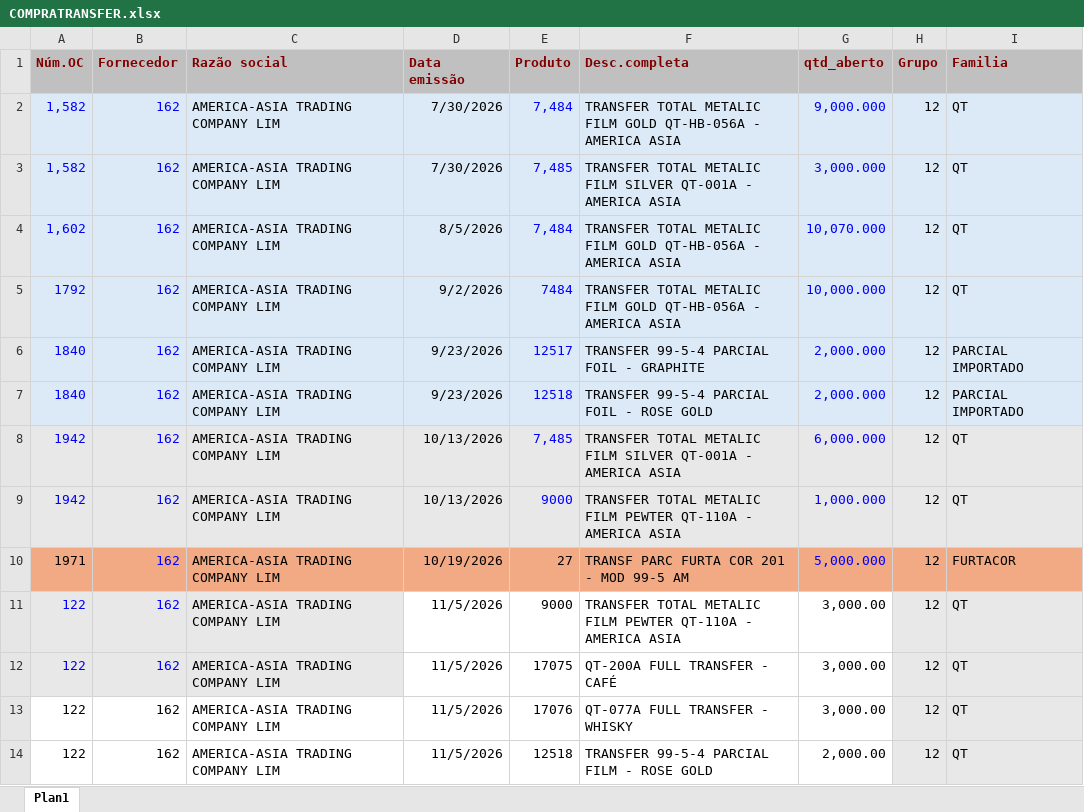
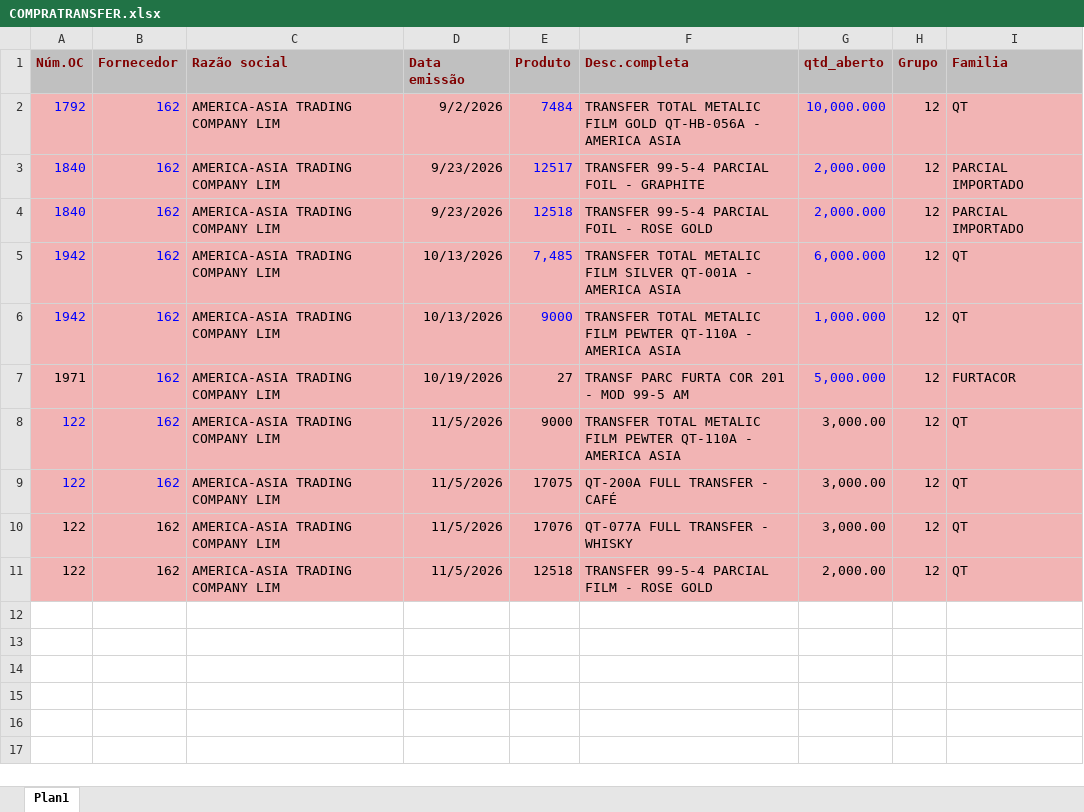
Before and after one commit to afbertuolsmart/TRANSFER-ANALISES, an Excel workbook: data-source/COMPRATRANSFER.xlsx, sheet Plan1, drawn as a sheet; values as stored, in another font and other column widths than the file's, no borders; removed rows and columns are numbered as before the commit, all else as after; the diff names each change by its address in the sheet, - before the commit and + after, or states it on an @@ line.

```diff
--- a/data-source/COMPRATRANSFER.xlsx (sheet Plan1)
+++ b/data-source/COMPRATRANSFER.xlsx (sheet Plan1)
-row 2: 1,582 | 162 | AMERICA-ASIA TRADING COMPANY LIM | 7/30/2026 | 7,484 | TRANSFER TOTAL METALIC FILM GOLD QT-HB-056A - AMERICA ASIA | 9,000.000 | 12 | QT
-row 3: 1,582 | 162 | AMERICA-ASIA TRADING COMPANY LIM | 7/30/2026 | 7,485 | TRANSFER TOTAL METALIC FILM SILVER QT-001A - AMERICA ASIA | 3,000.000 | 12 | QT
-row 4: 1,602 | 162 | AMERICA-ASIA TRADING COMPANY LIM | 8/5/2026 | 7,484 | TRANSFER TOTAL METALIC FILM GOLD QT-HB-056A - AMERICA ASIA | 10,070.000 | 12 | QT
-A2:I4 fill: #DCEAF7
+A2:I4 fill: #F2B4B4
-A5:I6 fill: #E8E8E8
+A5:I6 fill: #F2B4B4
-A7:I7 fill: #F2AA84
+A7:I7 fill: #F2B4B4
-A8:C9 fill: #E8E8E8
+A8:C9 fill: #F2B4B4
-D8:G9 fill: none
+D8:G9 fill: #F2B4B4
-H8:I11 fill: #E8E8E8
+H8:I11 fill: #F2B4B4
-A10:G11 fill: none
+A10:G11 fill: #F2B4B4
```
Also changed, not shown: data-source/CONSUMOTRANSFER.xlsx, data-source/ESTOQUETRANSFER.xlsx, 9 other files.
